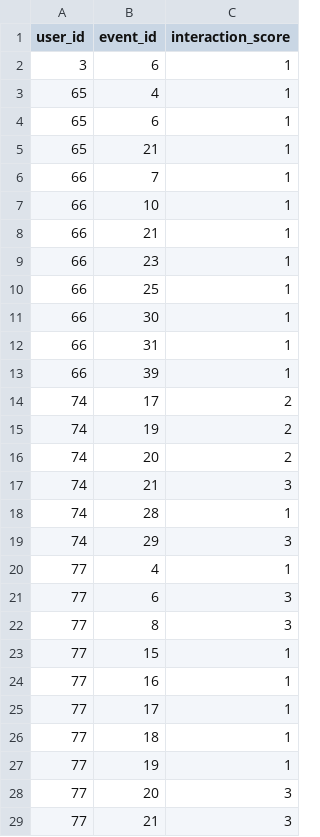
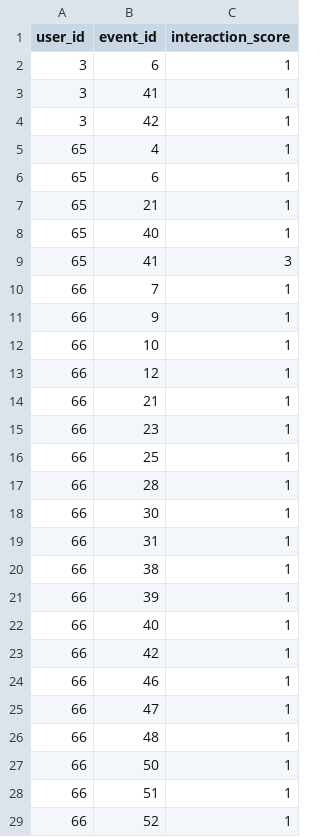
Before and after one commit to Giabao1292/EventZone, a CSV file: ai-recommend/interaction_data.csv, drawn as a sheet; only a part is shown; the shorter side is filled out with more unchanged rows; the diff covers the shown part only.

```diff
--- a/ai-recommend/interaction_data.csv
+++ b/ai-recommend/interaction_data.csv
@@ -2,2 +2,4 @@ user_id,event_id,interaction_score
 3,6,1
+3,41,1
+3,42,1
 65,4,1
@@ -5,4 +7,8 @@ user_id,event_id,interaction_score
 65,21,1
+65,40,1
+65,41,3
 66,7,1
+66,9,1
 66,10,1
+66,12,1
 66,21,1
@@ -10,4 +16,14 @@ user_id,event_id,interaction_score
 66,25,1
+66,28,1
 66,30,1
 66,31,1
+66,38,1
 66,39,1
+66,40,1
+66,42,1
+66,46,1
+66,47,1
+66,48,1
+66,50,1
+66,51,1
+66,52,1
```
Also changed, not shown: 11 added rows and 2 edited cells elsewhere in this file, 11 other files.
